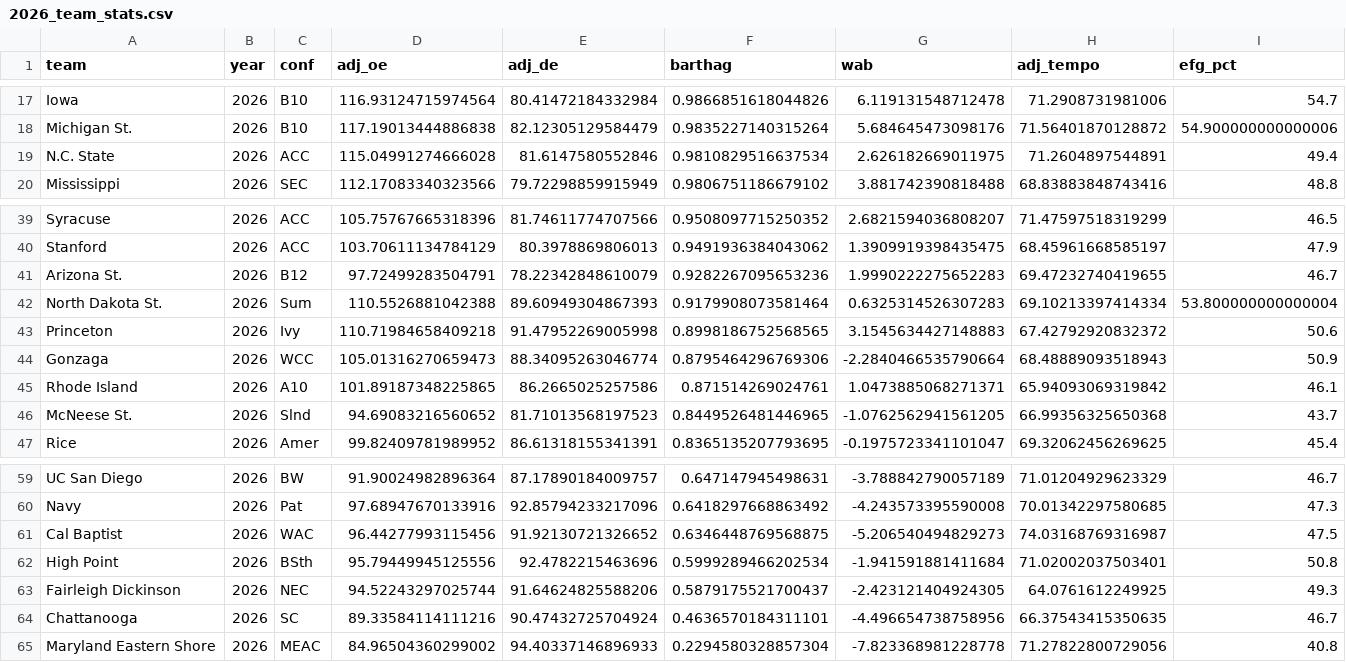
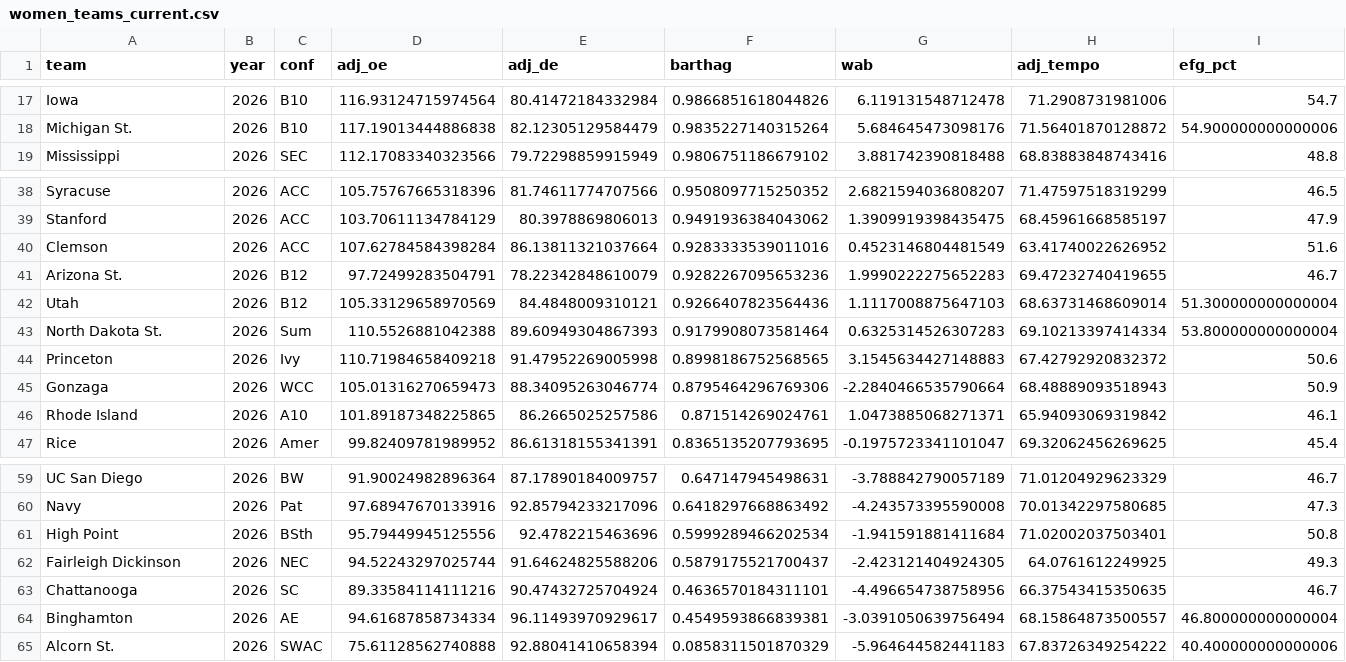
Before and after one commit to kj-1220/ncaa-tournament-app, a CSV file: backend/data/women/women_teams_current.csv (was backend/data/women/2026_team_stats.csv), drawn as a sheet; only a part is shown, gaps mark what is left out; removed rows and columns are numbered as before the commit, all else as after; rows hold the shown columns only; the diff names each change by its address in the sheet, - before the commit and + after, or states it on an @@ line.

```diff
--- a/backend/data/women/2026_team_stats.csv
+++ b/backend/data/women/women_teams_current.csv
-row 19: N.C. State | 2026 | ACC | 115.04991274666028 | 81.6147580552846 | 0.9810829516637534 | 2.626182669011975 | 71.2604897544891 | 49.4
+row 40: Clemson | 2026 | ACC | 107.62784584398284 | 86.13811321037664 | 0.9283333539011016 | 0.4523146804481549 | 63.41740022626952 | 51.6
+row 42: Utah | 2026 | B12 | 105.33129658970569 | 84.4848009310121 | 0.9266407823564436 | 1.1117008875647103 | 68.63731468609014 | 51.300000000000004
-row 46: McNeese St. | 2026 | Slnd | 94.69083216560652 | 81.71013568197523 | 0.8449526481446965 | -1.0762562941561205 | 66.99356325650368 | 43.7
-row 61: Cal Baptist | 2026 | WAC | 96.44277993115456 | 91.92130721326652 | 0.6346448769568875 | -5.206540494829273 | 74.03168769316987 | 47.5
-row 65: Maryland Eastern Shore | 2026 | MEAC | 84.96504360299002 | 94.40337146896933 | 0.2294580328857304 | -7.823368981228778 | 71.27822800729056 | 40.8
+row 64: Binghamton | 2026 | AE | 94.61687858734334 | 96.11493970929617 | 0.4549593866839381 | -3.0391050639756494 | 68.15864873500557 | 46.800000000000004
+row 65: Alcorn St. | 2026 | SWAC | 75.61128562740888 | 92.88041410658394 | 0.0858311501870329 | -5.964644582441183 | 67.83726349254222 | 40.400000000000006
```
Also changed, not shown: 13 other files.
